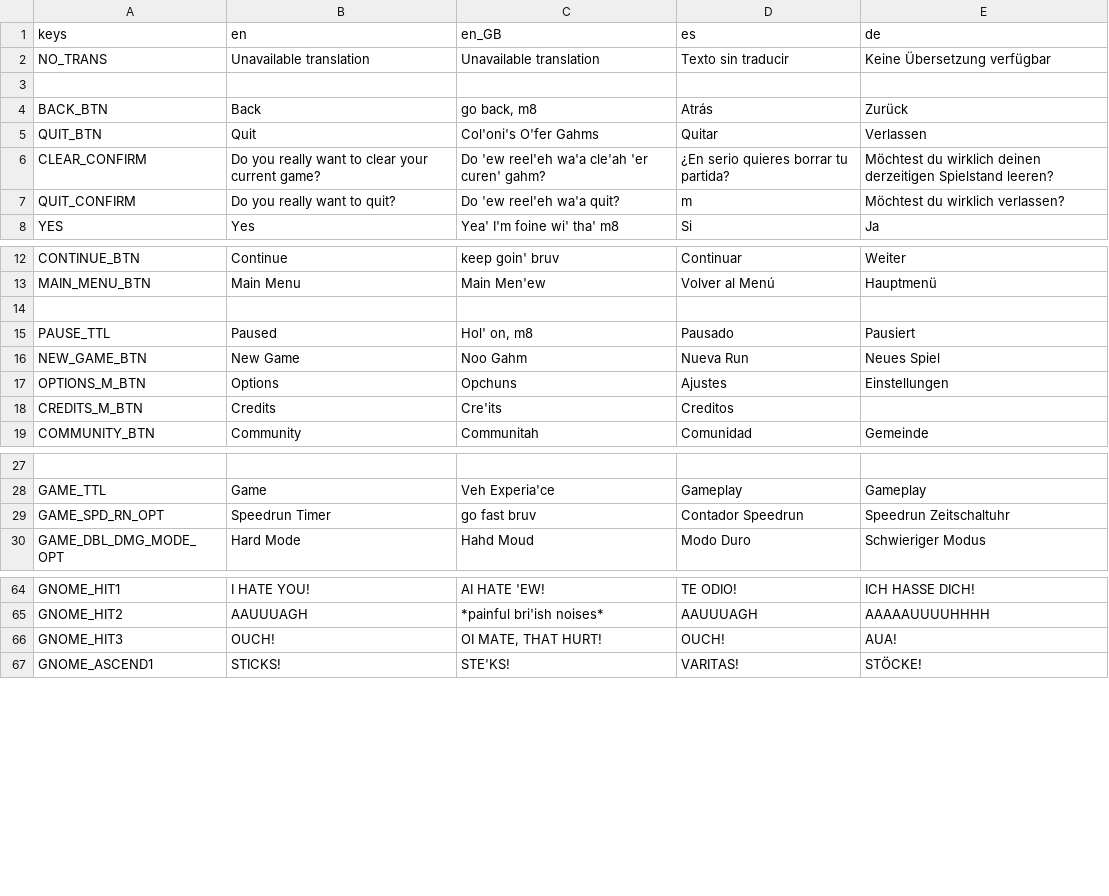
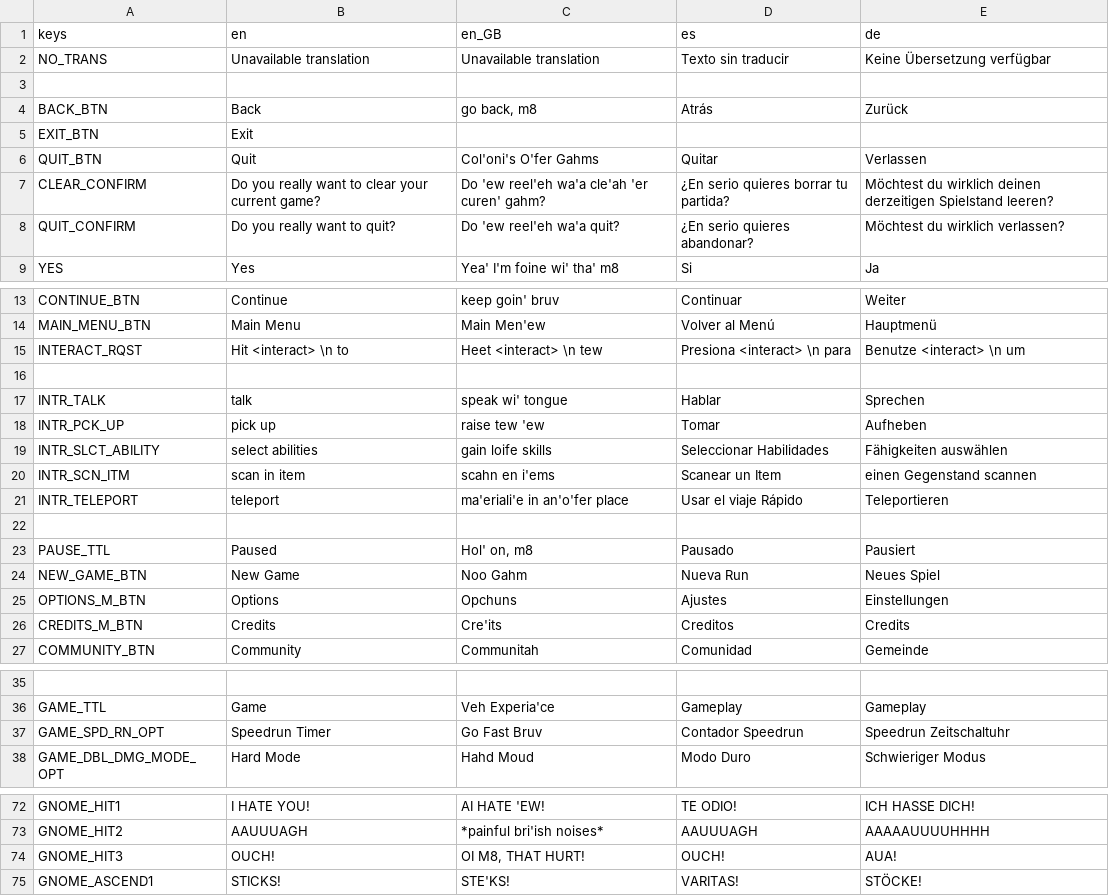
Before and after one commit to IAmCheeseman/red-nivis, a CSV file: Translations/Translations.csv, drawn as a sheet; only a part is shown, gaps mark what is left out; addresses are those after the commit; the diff covers the shown part only; the diff names each change by its address in the sheet, - before the commit and + after, or states it on an @@ line.

```diff
--- a/Translations/Translations.csv
+++ b/Translations/Translations.csv
+row 5: EXIT_BTN | Exit
-D8 (es): m
+D8 (es): ¿En serio quieres abandonar?
+row 15: INTERACT_RQST | Hit <interact> \n to | Heet <interact> \n tew | Presiona <interact> \n para | Benutze <interact> \n um
+row 16: (empty)
+row 17: INTR_TALK | talk | speak wi' tongue | Hablar | Sprechen
+row 18: INTR_PCK_UP | pick up | raise tew 'ew | Tomar | Aufheben
+row 19: INTR_SLCT_ABILITY | select abilities | gain loife skills | Seleccionar Habilidades | Fähigkeiten auswählen
+row 20: INTR_SCN_ITM | scan in item | scahn en i'ems | Scanear un Item | einen Gegenstand scannen
+row 21: INTR_TELEPORT | teleport | ma'eriali'e in an'o'fer place | Usar el viaje Rápido | Teleportieren
-E26 (de): (empty)
+E26 (de): Credits
-C37 (en_GB): go fast bruv
+C37 (en_GB): Go Fast Bruv
-C74 (en_GB): OI MATE, THAT HURT!
+C74 (en_GB): OI M8, THAT HURT!
```
Also changed, not shown: 28 added rows elsewhere in this file, 9 other files.
